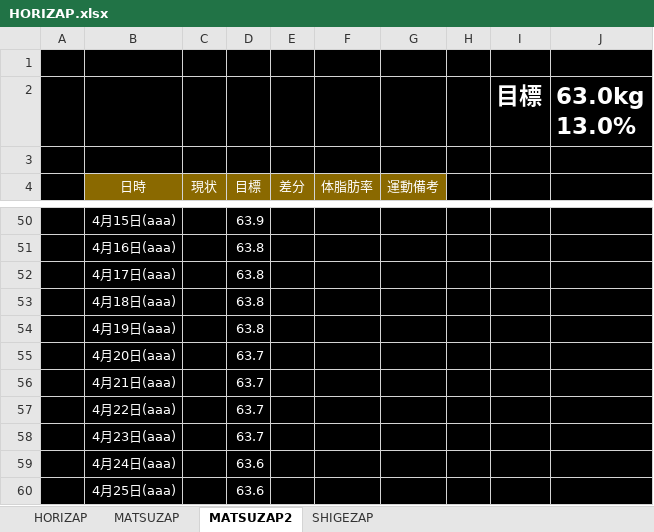
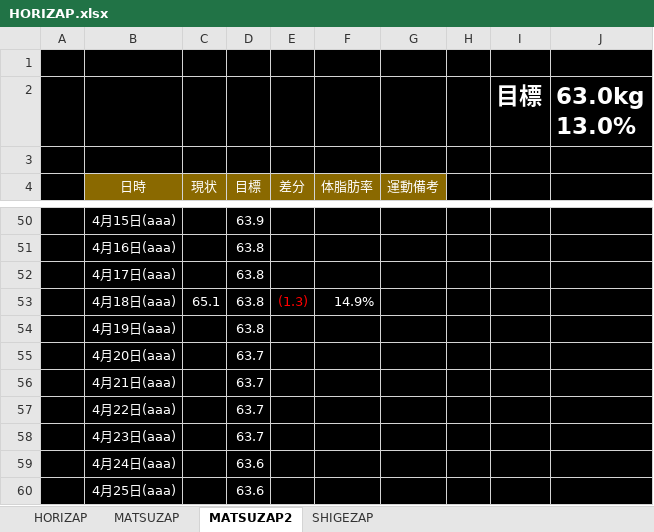
Before and after one commit to GS-Shigenaga/HORIZAP, an Excel workbook: HORIZAP.xlsx, sheet MATSUZAP2, drawn as a sheet; only a part is shown, gaps mark what is left out; values as stored, in another font and other column widths than the file's, no borders; charts and pictures not drawn; the diff names each change by its address in the sheet, - before the commit and + after, or states it on an @@ line.

Commit message:
超絶久しぶりに体重計乗りました。

```diff
--- a/HORIZAP.xlsx (sheet MATSUZAP2)
+++ b/HORIZAP.xlsx (sheet MATSUZAP2)
-C53 (現状): (empty)
+C53 (現状): 65.1
-E53 (差分): (empty)
+E53 (差分): (1.3)
-F53 (体脂肪率): (empty)
+F53 (体脂肪率): 14.9%
```
Also changed, not shown: charts or pictures.
